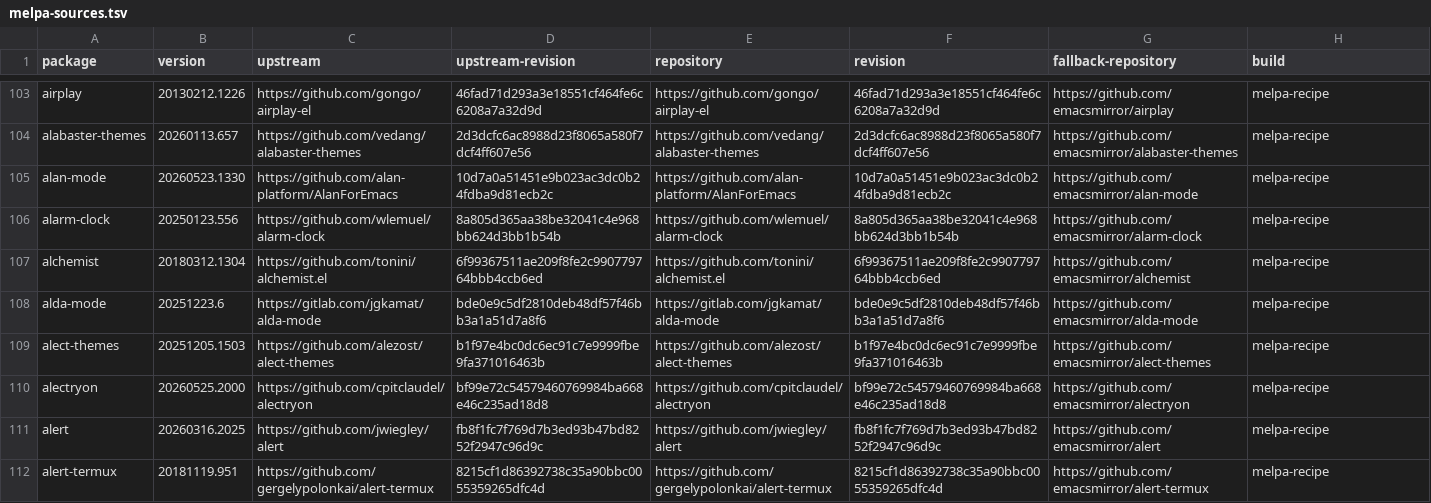
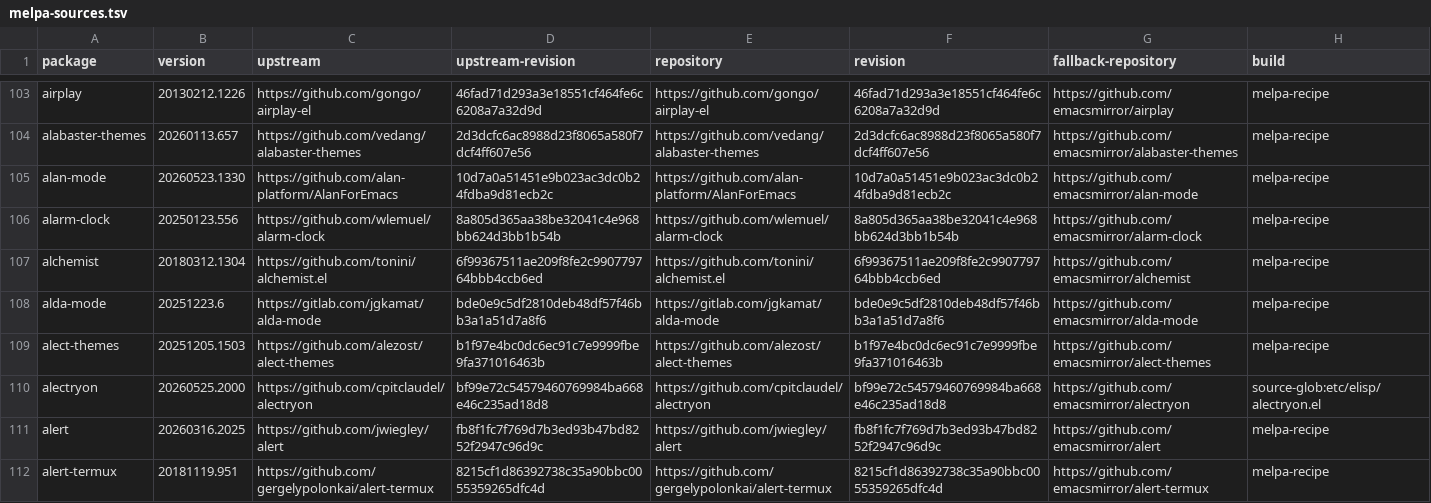
Before and after one commit to ArthurHeymans/neomacs, a TSV file: neomacs-melpa-tests/melpa-sources.tsv, drawn as a sheet; only a part is shown, gaps mark what is left out.

Commit message:
fix(melpa-tests): exclude Alectryon test sources
Alectryon's MELPA recipe included alectryon-tests.el. GNU package installation byte-compiled that test file, whose top-level use-package :ensure forms pulled mutable, undeclared dependencies and eventually failed while saving positioned package symbols. Build the locked runtime artifact from alectryon.el only, while retaining GNU's normal package-install-file and byte-compilation path.

```diff
--- a/neomacs-melpa-tests/melpa-sources.tsv
+++ b/neomacs-melpa-tests/melpa-sources.tsv
@@ -109,3 +109,3 @@ alda-mode	20251223.6	https://gitlab.com/jgkamat/alda-mode	bde0e9c5df2810deb48df5
 alect-themes	20251205.1503	https://github.com/alezost/alect-themes	b1f97e4bc0dc6ec91c7e9999fbe9fa371016463b	https://github.com/alezost/alect-themes	b1f97e4bc0dc6ec91c7e9999fbe9fa371016463b	https://github.com/emacsmirror/alect-themes	melpa-recipe
-alectryon	20260525.2000	https://github.com/cpitclaudel/alectryon	bf99e72c54579460769984ba668e46c235ad18d8	https://github.com/cpitclaudel/alectryon	bf99e72c54579460769984ba668e46c235ad18d8	https://github.com/emacsmirror/alectryon	melpa-recipe
+alectryon	20260525.2000	https://github.com/cpitclaudel/alectryon	bf99e72c54579460769984ba668e46c235ad18d8	https://github.com/cpitclaudel/alectryon	bf99e72c54579460769984ba668e46c235ad18d8	https://github.com/emacsmirror/alectryon	source-glob:etc/elisp/alectryon.el
 alert	20260316.2025	https://github.com/jwiegley/alert	fb8f1fc7f769d7b3ed93b47bd8252f2947c96d9c	https://github.com/jwiegley/alert	fb8f1fc7f769d7b3ed93b47bd8252f2947c96d9c	https://github.com/emacsmirror/alert	melpa-recipe
```
Also changed, not shown: 4 other files.
